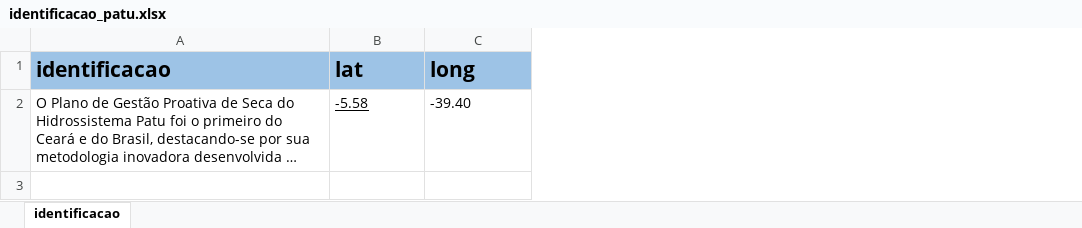
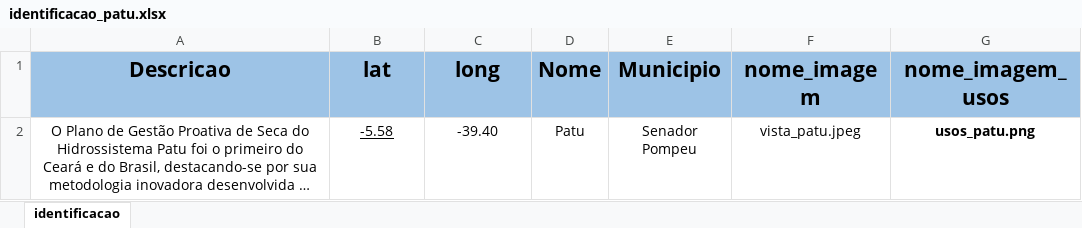
Before and after one commit to Guiezz/Dashboard, an Excel workbook: data/identificacao_patu.xlsx, sheet identificacao, drawn as a sheet; long unchanged cells end in …; values as stored, in another font and other column widths than the file's, no borders; the diff names each change by its address in the sheet, - before the commit and + after, or states it on an @@ line.

```diff
--- a/data/identificacao_patu.xlsx (sheet identificacao)
+++ b/data/identificacao_patu.xlsx (sheet identificacao)
+column D (Nome), row 2: Patu
+column E (Municipio), row 2: Senador Pompeu
+column F (nome_imagem), row 2: vista_patu.jpeg
+column G (nome_imagem_usos), row 2: usos_patu.png
-A1: identificacao
+A1: Descricao
-A1:C2 alignment: left
+A1:C2 alignment: center
```
Also changed, not shown: 9 other files.
